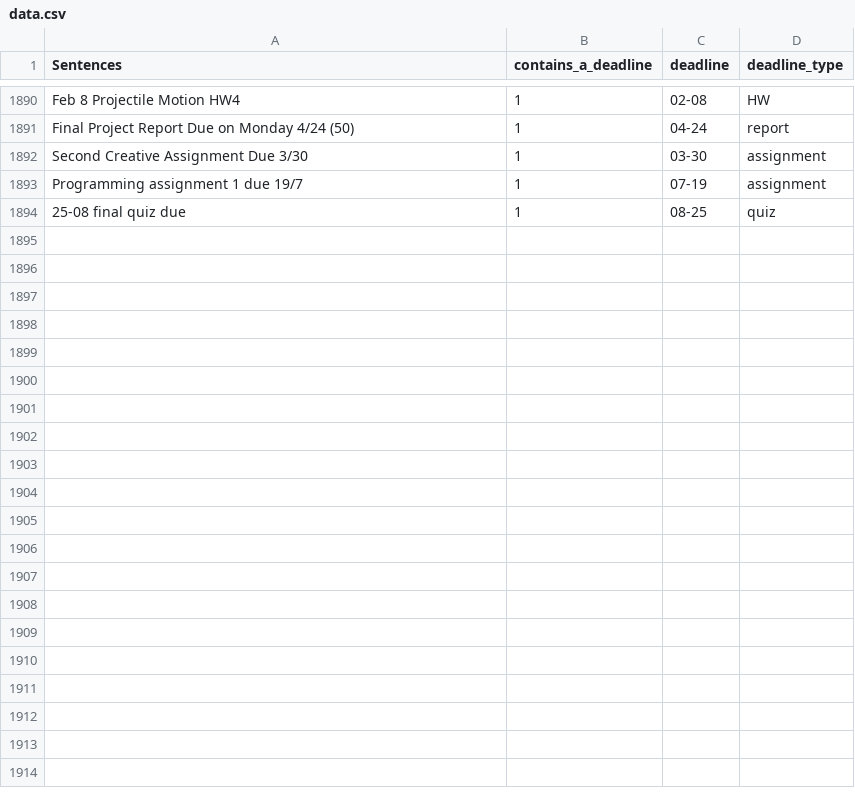
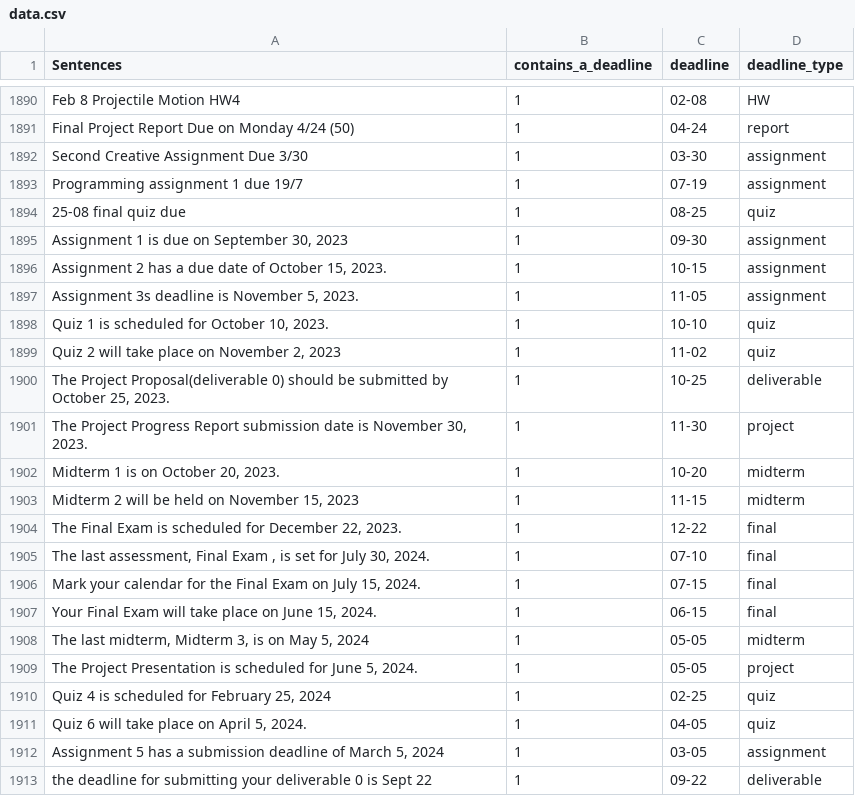
Before and after one commit to SEG4910-Group32/NLP-Experiment, a CSV file: data.csv, drawn as a sheet; only a part is shown, gaps mark what is left out; the diff covers the shown part only; the diff names each change by its address in the sheet, - before the commit and + after, or states it on an @@ line.

```diff
--- a/data.csv
+++ b/data.csv
+row 1895: Assignment 1 is due on September 30, 2023 | 1 | 09-30 | assignment
+row 1896: Assignment 2 has a due date of October 15, 2023. | 1 | 10-15 | assignment
+row 1897: Assignment 3s deadline is November 5, 2023. | 1 | 11-05 | assignment
+row 1898: Quiz 1 is scheduled for October 10, 2023. | 1 | 10-10 | quiz
+row 1899: Quiz 2 will take place on November 2, 2023 | 1 | 11-02 | quiz
+row 1900: The Project Proposal(deliverable 0) should be submitted by October 25, 2023. | 1 | 10-25 | deliverable
+row 1901: The Project Progress Report submission date is November 30, 2023. | 1 | 11-30 | project
+row 1902: Midterm 1 is on October 20, 2023. | 1 | 10-20 | midterm
+row 1903: Midterm 2 will be held on November 15, 2023 | 1 | 11-15 | midterm
+row 1904: The Final Exam is scheduled for December 22, 2023. | 1 | 12-22 | final
+row 1905: The last assessment, Final Exam , is set for July 30, 2024. | 1 | 07-10 | final
+row 1906: Mark your calendar for the Final Exam on July 15, 2024. | 1 | 07-15 | final
+row 1907: Your Final Exam will take place on June 15, 2024. | 1 | 06-15 | final
+row 1908: The last midterm, Midterm 3, is on May 5, 2024 | 1 | 05-05 | midterm
+row 1909: The Project Presentation is scheduled for June 5, 2024. | 1 | 05-05 | project
+row 1910: Quiz 4 is scheduled for February 25, 2024 | 1 | 02-25 | quiz
+row 1911: Quiz 6 will take place on April 5, 2024. | 1 | 04-05 | quiz
+row 1912: Assignment 5 has a submission deadline of March 5, 2024 | 1 | 03-05 | assignment
+row 1913: the deadline for submitting your deliverable 0 is Sept 22 | 1 | 09-22 | deliverable
```
Also changed, not shown: 31 added rows elsewhere in this file, 1 other file.
